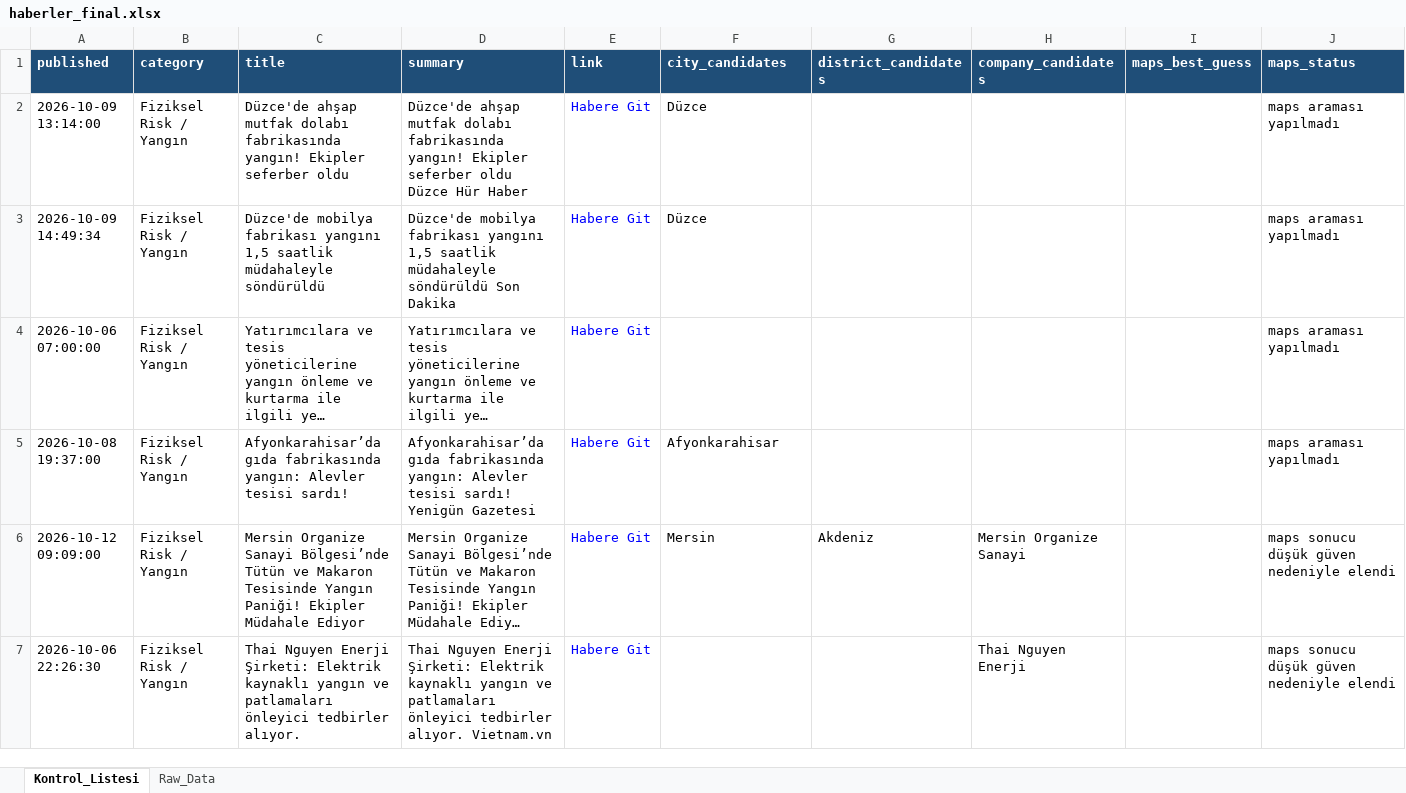
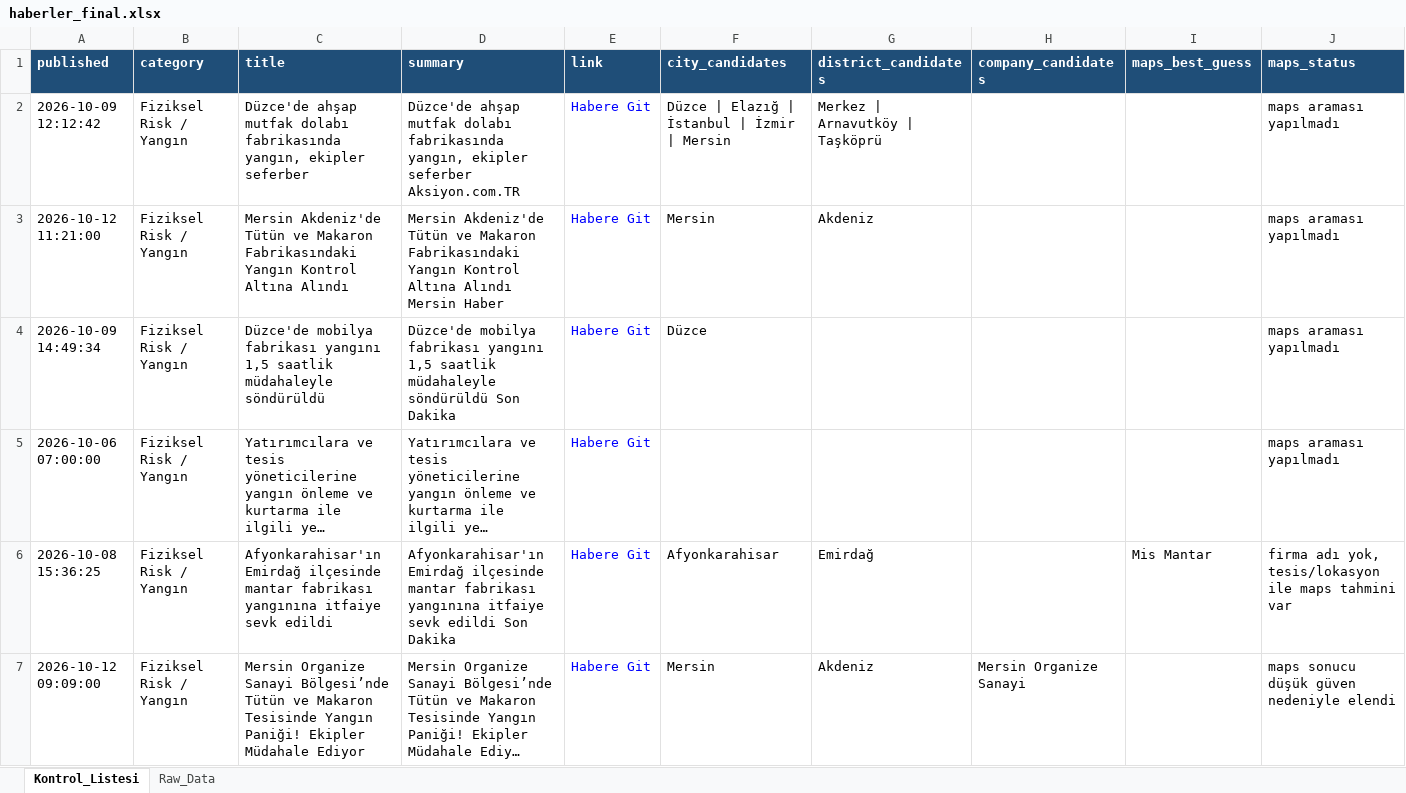
Before and after one commit to MuhammedMustafaSungur/haber-risk-monitor, an Excel workbook: data/haberler_final.xlsx, sheet Kontrol_Listesi, drawn as a sheet; only a part is shown; the shorter side is filled out with more unchanged rows; long unchanged cells end in …; values as stored, in another font and other column widths than the file's, no borders; addresses are those after the commit; the diff covers the shown part only; the diff names each change by its address in the sheet, - before the commit and + after, or states it on an @@ line.

```diff
--- a/data/haberler_final.xlsx (sheet Kontrol_Listesi)
+++ b/data/haberler_final.xlsx (sheet Kontrol_Listesi)
-A2 (published): 2026-10-09 13:14:00
+A2 (published): 2026-10-09 12:12:42
-C2 (title): …dolabı fabrikasında yangın! Ekipler seferber oldu
+C2 (title): …dolabı fabrikasında yangın, ekipler seferber
-D2 (summary): …dolabı fabrikasında yangın! Ekipler seferber oldu Düzce Hür Haber
+D2 (summary): …dolabı fabrikasında yangın, ekipler seferber Aksiyon.com.TR
-F2 (city_candidates): Düzce
+F2 (city_candidates): Düzce | Elazığ | İstanbul | İzmir | Mersin
-G2 (district_candidates): (empty)
+G2 (district_candidates): Merkez | Arnavutköy | Taşköprü
+row 3: 2026-10-12 11:21:00 | Fiziksel Risk / Yangın | Mersin Akdeniz'de Tütün ve Makaron Fabrikasındaki Yangın Kontrol Altına Alındı | Mersin Akdeniz'de Tütün ve Makaron Fabrikasındaki Yangın Kontrol Altına Alındı Mersin Haber | Habere Git | Mersin | Akdeniz |  |  | maps araması yapılmadı
-A6 (published): 2026-10-08 19:37:00
+A6 (published): 2026-10-08 15:36:25
-C6 (title): Afyonkarahisar’da gıda fabrikasında yangın: Alevler tesisi sardı!
+C6 (title): Afyonkarahisar'ın Emirdağ ilçesinde mantar fabrikası yangınına itfaiye sevk edildi
-D6 (summary): Afyonkarahisar’da gıda fabrikasında yangın: Alevler tesisi sardı! Yenigün Gazetesi
+D6 (summary): Afyonkarahisar'ın Emirdağ ilçesinde mantar fabrikası yangınına itfaiye sevk edildi Son Dakika
-G6 (district_candidates): (empty)
+G6 (district_candidates): Emirdağ
-I6 (maps_best_guess): (empty)
+I6 (maps_best_guess): Mis Mantar
-J6 (maps_status): maps araması yapılmadı
+J6 (maps_status): firma adı yok, tesis/lokasyon ile maps tahmini var
```
Also changed, not shown: 40 added rows, 43 removed rows, 13 moved rows and 130 edited cells elsewhere in this sheet, sheet Raw_Data, 1 other file.
